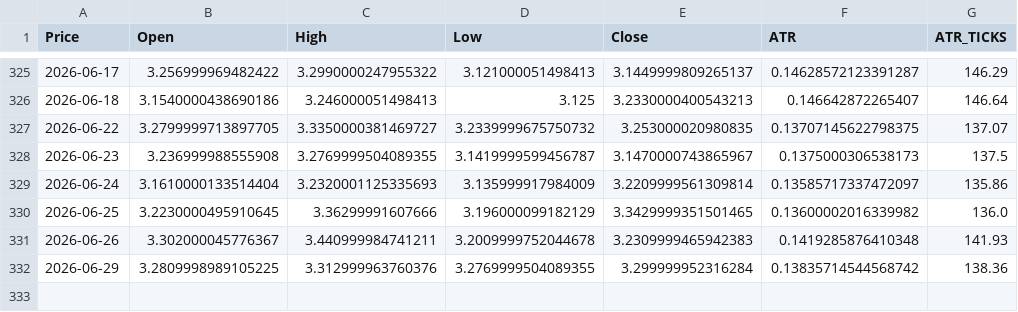
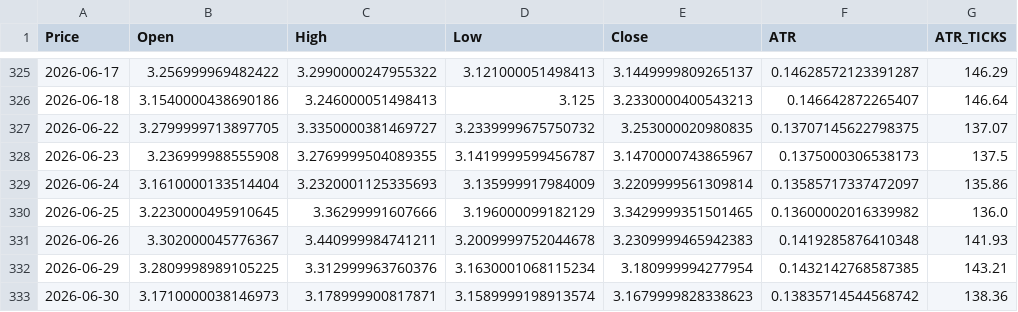
Before and after one commit to tusiklavan13/QuickLot, a CSV file: history/MNG.csv, drawn as a sheet; only a part is shown, gaps mark what is left out; the diff names each change by its address in the sheet, - before the commit and + after, or states it on an @@ line.

Commit message:
chore(history): update CSV + market-history.json

```diff
--- a/history/MNG.csv
+++ b/history/MNG.csv
-D332 (Low): 3.2769999504089355
+D332 (Low): 3.1630001068115234
-E332 (Close): 3.299999952316284
+E332 (Close): 3.180999994277954
-F332 (ATR): 0.13835714544568742
+F332 (ATR): 0.1432142768587385
-G332 (ATR_TICKS): 138.36
+G332 (ATR_TICKS): 143.21
+row 333: 2026-06-30 | 3.1710000038146973 | 3.178999900817871 | 3.1589999198913574 | 3.1679999828338623 | 0.13835714544568742 | 138.36
```
Also changed, not shown: history/HG.csv, history/MHG.csv, 16 other files.
